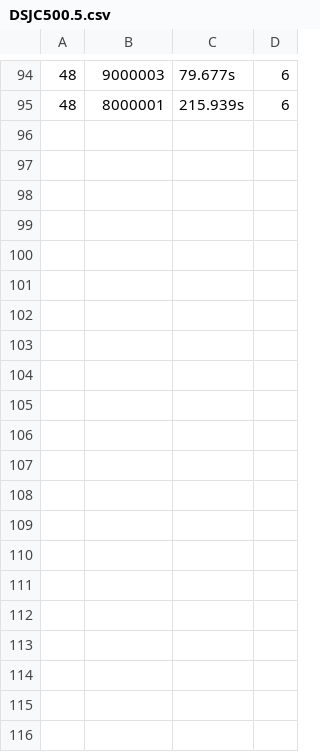
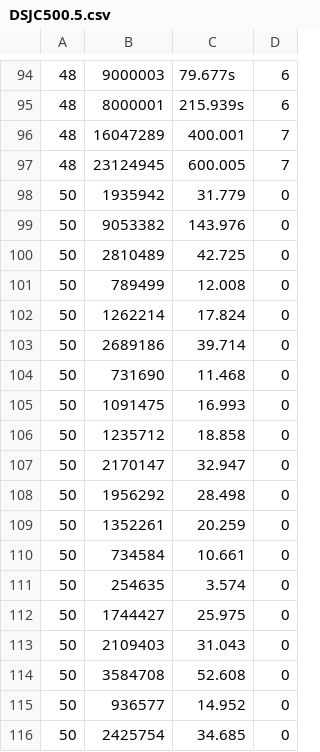
Before and after one commit to albnner/SmartLab, a CSV file: Tabucol_GPH/DSJC500.5.csv, drawn as a sheet; only a part is shown, gaps mark what is left out; the diff names each change by its address in the sheet, - before the commit and + after, or states it on an @@ line.

```diff
--- a/Tabucol_GPH/DSJC500.5.csv
+++ b/Tabucol_GPH/DSJC500.5.csv
+row 96: 48 | 16047289 | 400.001 | 7
+row 97: 48 | 23124945 | 600.005 | 7
+row 98: 50 | 1935942 | 31.779 | 0
+row 99: 50 | 9053382 | 143.976 | 0
+row 100: 50 | 2810489 | 42.725 | 0
+row 101: 50 | 789499 | 12.008 | 0
+row 102: 50 | 1262214 | 17.824 | 0
+row 103: 50 | 2689186 | 39.714 | 0
+row 104: 50 | 731690 | 11.468 | 0
+row 105: 50 | 1091475 | 16.993 | 0
+row 106: 50 | 1235712 | 18.858 | 0
+row 107: 50 | 2170147 | 32.947 | 0
+row 108: 50 | 1956292 | 28.498 | 0
+row 109: 50 | 1352261 | 20.259 | 0
+row 110: 50 | 734584 | 10.661 | 0
+row 111: 50 | 254635 | 3.574 | 0
+row 112: 50 | 1744427 | 25.975 | 0
+row 113: 50 | 2109403 | 31.043 | 0
+row 114: 50 | 3584708 | 52.608 | 0
+row 115: 50 | 936577 | 14.952 | 0
+row 116: 50 | 2425754 | 34.685 | 0
```
Also changed, not shown: 4 other files.
